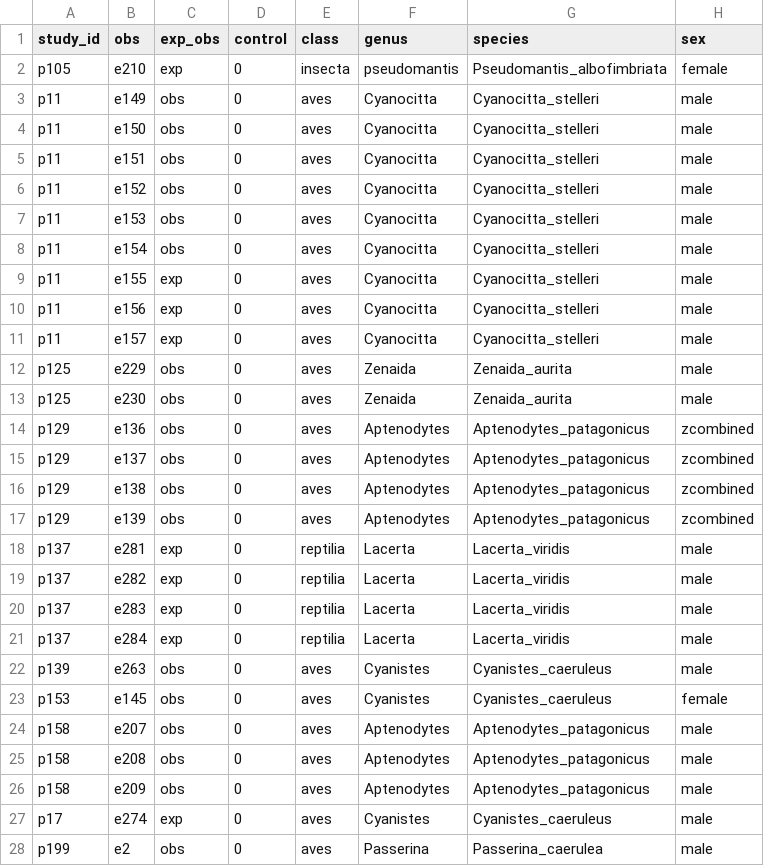
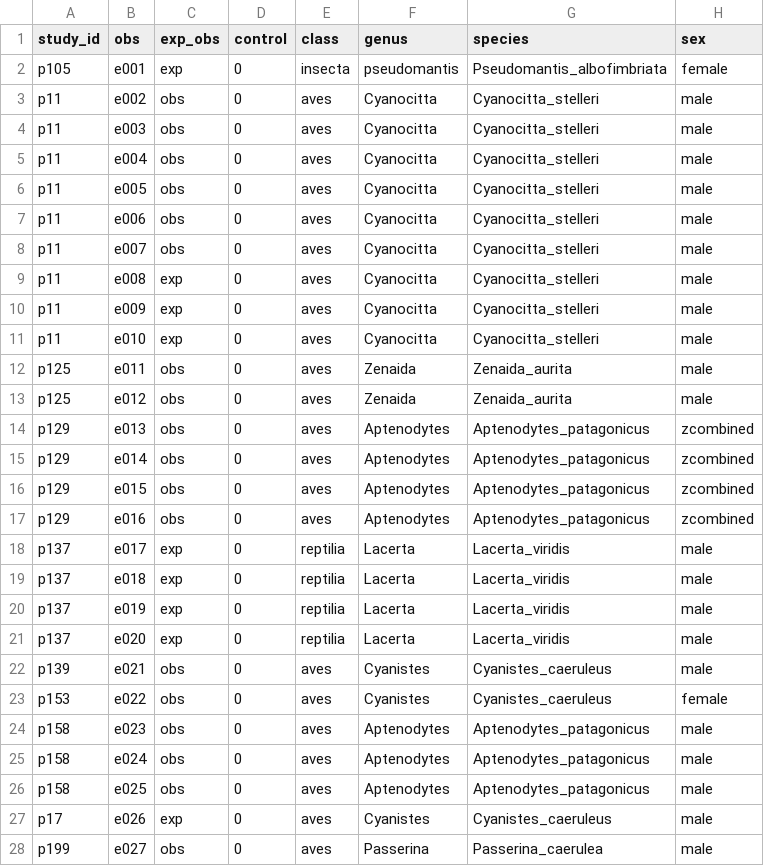
Before and after one commit to wviechtb/metadat, a CSV file: data-raw/dat.white2020.csv, drawn as a sheet; only a part is shown; the diff covers the shown part only; the diff names each change by its address in the sheet, - before the commit and + after, or states it on an @@ line.

Commit message:
Fix white2020 and recover griffith2006 and weaver 2018

```diff
--- a/data-raw/dat.white2020.csv
+++ b/data-raw/dat.white2020.csv
-B2 (obs): e210
+B2 (obs): e001
-B3 (obs): e149
+B3 (obs): e002
-B4 (obs): e150
+B4 (obs): e003
-B5 (obs): e151
+B5 (obs): e004
-B6 (obs): e152
+B6 (obs): e005
-B7 (obs): e153
+B7 (obs): e006
-B8 (obs): e154
+B8 (obs): e007
-B9 (obs): e155
+B9 (obs): e008
-B10 (obs): e156
+B10 (obs): e009
-B11 (obs): e157
+B11 (obs): e010
-B12 (obs): e229
+B12 (obs): e011
-B13 (obs): e230
+B13 (obs): e012
-B14 (obs): e136
+B14 (obs): e013
-B15 (obs): e137
+B15 (obs): e014
-B16 (obs): e138
+B16 (obs): e015
-B17 (obs): e139
+B17 (obs): e016
-B18 (obs): e281
+B18 (obs): e017
-B19 (obs): e282
+B19 (obs): e018
-B20 (obs): e283
+B20 (obs): e019
-B21 (obs): e284
+B21 (obs): e020
-B22 (obs): e263
+B22 (obs): e021
-B23 (obs): e145
+B23 (obs): e022
-B24 (obs): e207
+B24 (obs): e023
-B25 (obs): e208
+B25 (obs): e024
-B26 (obs): e209
+B26 (obs): e025
-B27 (obs): e274
+B27 (obs): e026
-B28 (obs): e2
+B28 (obs): e027
```
Also changed, not shown: 159 edited cells elsewhere in this file, 6 other files.
